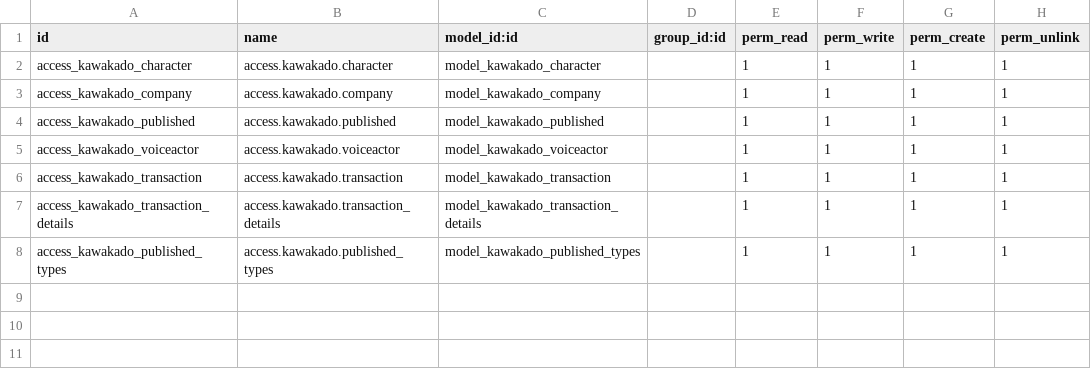
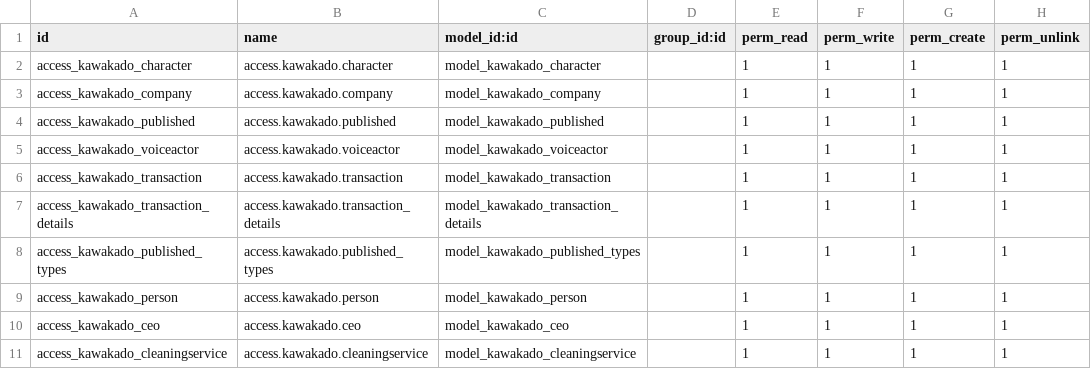
Before and after one commit to rafi365/ExamOdoo15, a CSV file: addonrafi/kawakado/security/ir.model.access.csv, drawn as a sheet.

```diff
--- a/addonrafi/kawakado/security/ir.model.access.csv
+++ b/addonrafi/kawakado/security/ir.model.access.csv
@@ -8 +8,4 @@ access_kawakado_transaction_details,access.kawakado.transaction_details,model_ka
 access_kawakado_published_types,access.kawakado.published_types,model_kawakado_published_types,,1,1,1,1
+access_kawakado_person,access.kawakado.person,model_kawakado_person,,1,1,1,1
+access_kawakado_ceo,access.kawakado.ceo,model_kawakado_ceo,,1,1,1,1
+access_kawakado_cleaningservice,access.kawakado.cleaningservice,model_kawakado_cleaningservice,,1,1,1,1
```
Also changed, not shown: 7 other files.
